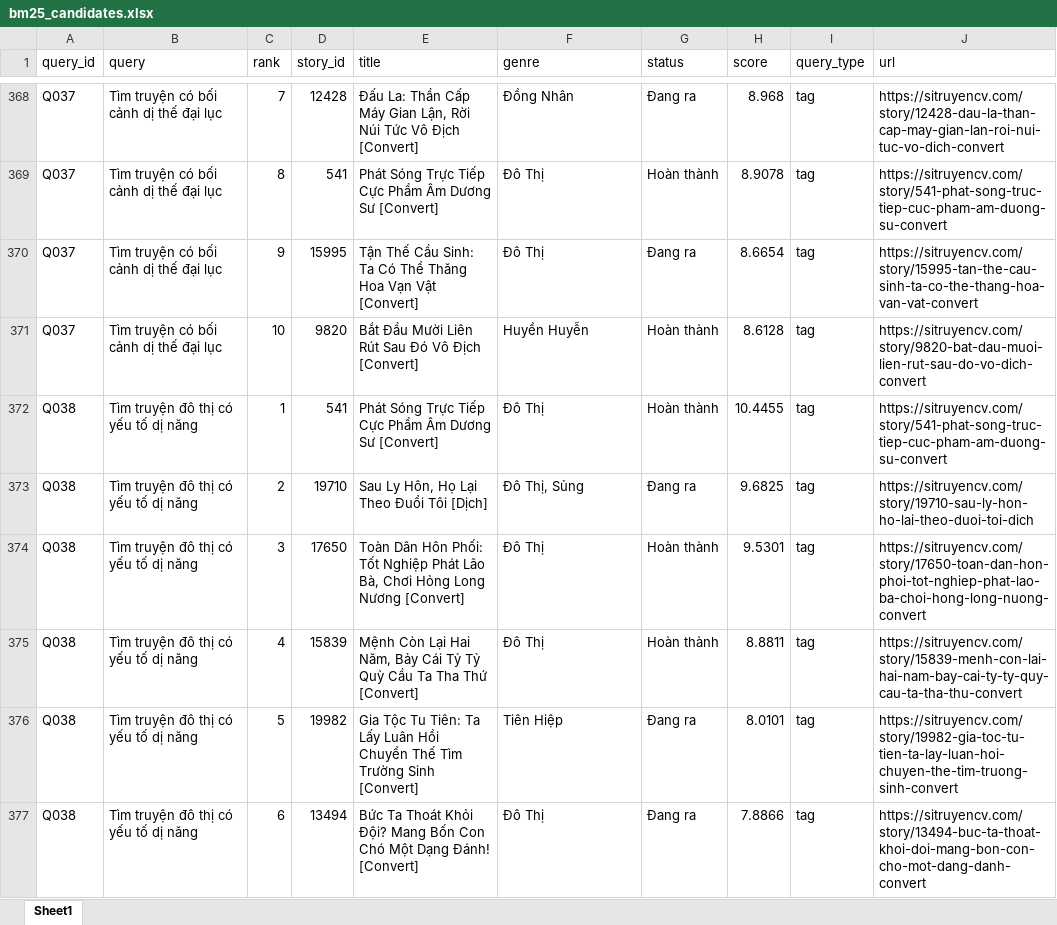
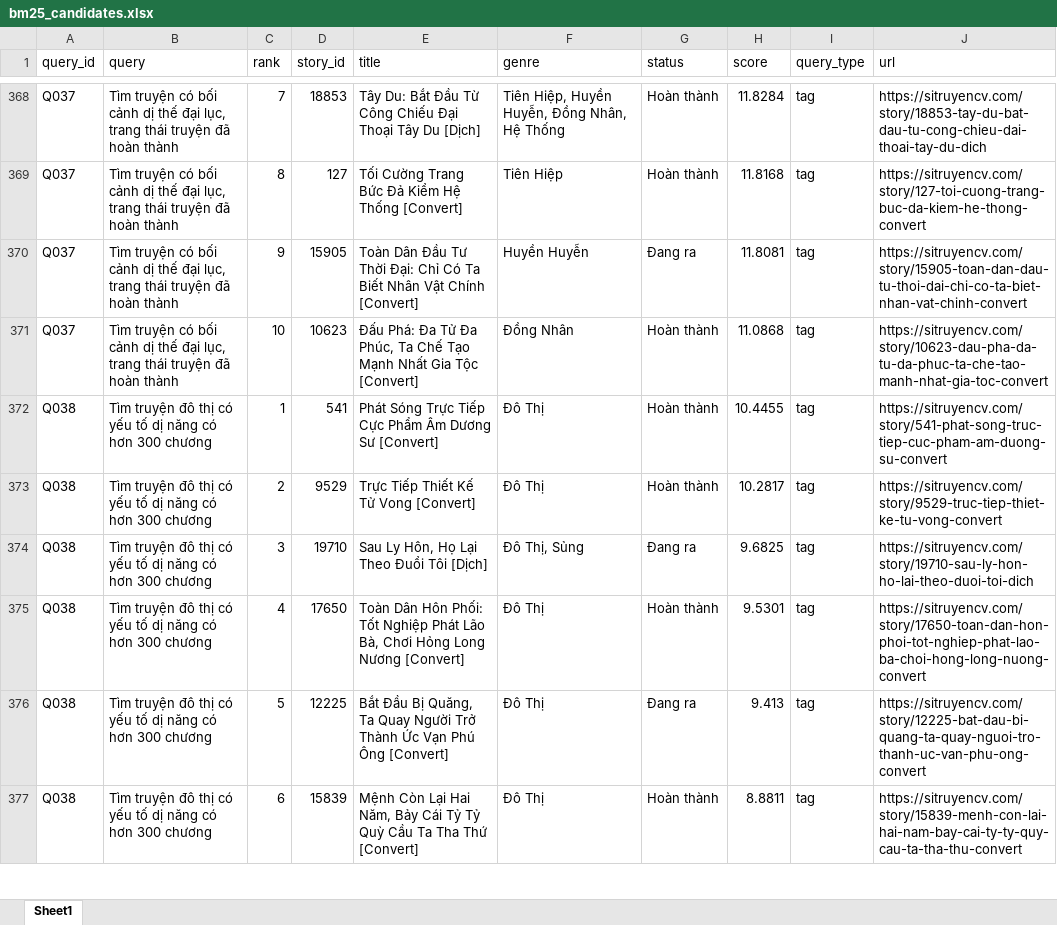
Before and after one commit to MinhChau003/System_Sematic_Search_Truyen, an Excel workbook: results/evaluation/bm25_candidates.xlsx, sheet Sheet1, drawn as a sheet; only a part is shown, gaps mark what is left out; values as stored, in another font and other column widths than the file's, no borders; removed rows and columns are numbered as before the commit, all else as after; the diff covers the shown part only; the diff names each change by its address in the sheet, - before the commit and + after, or states it on an @@ line.

```diff
--- a/results/evaluation/bm25_candidates.xlsx (sheet Sheet1)
+++ b/results/evaluation/bm25_candidates.xlsx (sheet Sheet1)
-B368:B371 (query): …thế đại lục
+B368:B371 (query): …thế đại lục, trang thái truyện đã hoàn thành
-D368 (story_id): 12428
+D368 (story_id): 18853
-E368 (title): Đấu La: Thần Cấp Máy Gian Lận, Rời Núi Tức Vô Địch [Convert]
+E368 (title): Tây Du: Bắt Đầu Từ Công Chiếu Đại Thoại Tây Du [Dịch]
-F368 (genre): Đồng Nhân
+F368 (genre): Tiên Hiệp, Huyền Huyễn, Đồng Nhân, Hệ Thống
-G368 (status): Đang ra
+G368 (status): Hoàn thành
-H368 (score): 8.968
+H368 (score): 11.8284
-J368 (url): https://sitruyencv.com/story/12428-dau-la-than-cap-may-gian-lan-roi-nui-tuc-vo-dich-convert
+J368 (url): https://sitruyencv.com/story/18853-tay-du-bat-dau-tu-cong-chieu-dai-thoai-tay-du-dich
-D369 (story_id): 541
+D369 (story_id): 127
-E369 (title): Phát Sóng Trực Tiếp Cực Phẩm Âm Dương Sư [Convert]
+E369 (title): Tối Cường Trang Bức Đả Kiểm Hệ Thống [Convert]
-F369 (genre): Đô Thị
+F369 (genre): Tiên Hiệp
-H369 (score): 8.9078
+H369 (score): 11.8168
-J369 (url): https://sitruyencv.com/story/541-phat-song-truc-tiep-cuc-pham-am-duong-su-convert
+J369 (url): https://sitruyencv.com/story/127-toi-cuong-trang-buc-da-kiem-he-thong-convert
-D370 (story_id): 15995
+D370 (story_id): 15905
-E370 (title): Tận Thế Cầu Sinh: Ta Có Thể Thăng Hoa Vạn Vật [Convert]
+E370 (title): Toàn Dân Đầu Tư Thời Đại: Chỉ Có Ta Biết Nhân Vật Chính [Convert]
-F370 (genre): Đô Thị
+F370 (genre): Huyền Huyễn
-H370 (score): 8.6654
+H370 (score): 11.8081
-J370 (url): https://sitruyencv.com/story/15995-tan-the-cau-sinh-ta-co-the-thang-hoa-van-vat-convert
+J370 (url): https://sitruyencv.com/story/15905-toan-dan-dau-tu-thoi-dai-chi-co-ta-biet-nhan-vat-chinh-convert
-D371 (story_id): 9820
+D371 (story_id): 10623
-E371 (title): Bắt Đầu Mười Liên Rút Sau Đó Vô Địch [Convert]
+E371 (title): Đấu Phá: Đa Tử Đa Phúc, Ta Chế Tạo Mạnh Nhất Gia Tộc [Convert]
-F371 (genre): Huyền Huyễn
+F371 (genre): Đồng Nhân
-H371 (score): 8.6128
+H371 (score): 11.0868
-J371 (url): https://sitruyencv.com/story/9820-bat-dau-muoi-lien-rut-sau-do-vo-dich-convert
+J371 (url): https://sitruyencv.com/story/10623-dau-pha-da-tu-da-phuc-ta-che-tao-manh-nhat-gia-toc-convert
-B372 (query): Tìm truyện đô thị có yếu tố dị năng
+B372 (query): Tìm truyện đô thị có yếu tố dị năng có hơn 300 chương
+row 373: Q038 | Tìm truyện đô thị có yếu tố dị năng có hơn 300 chương | 2 | 9529 | Trực Tiếp Thiết Kế Tử Vong [Convert] | Đô Thị | Hoàn thành | 10.2817 | tag | https://sitruyencv.com/story/9529-truc-tiep-thiet-ke-tu-vong-convert
-B374:B375 (query): Tìm truyện đô thị có yếu tố dị năng
+B374:B375 (query): Tìm truyện đô thị có yếu tố dị năng có hơn 300 chương
-C374 (rank): 2
+C374 (rank): 3
-C375 (rank): 3
+C375 (rank): 4
+row 376: Q038 | Tìm truyện đô thị có yếu tố dị năng có hơn 300 chương | 5 | 12225 | Bắt Đầu Bị Quăng, Ta Quay Người Trở Thành Ức Vạn Phú Ông [Convert] | Đô Thị | Đang ra | 9.413 | tag | https://sitruyencv.com/story/12225-bat-dau-bi-quang-ta-quay-nguoi-tro-thanh-uc-van-phu-ong-convert
-B377 (query): Tìm truyện đô thị có yếu tố dị năng
+B377 (query): Tìm truyện đô thị có yếu tố dị năng có hơn 300 chương
-C377 (rank): 4
+C377 (rank): 6
-row 376: Q038 | Tìm truyện đô thị có yếu tố dị năng | 5 | 19982 | Gia Tộc Tu Tiên: Ta Lấy Luân Hồi Chuyển Thế Tìm Trường Sinh [Convert] | Tiên Hiệp | Đang ra | 8.0101 | tag | https://sitruyencv.com/story/19982-gia-toc-tu-tien-ta-lay-luan-hoi-chuyen-the-tim-truong-sinh-convert
-row 377: Q038 | Tìm truyện đô thị có yếu tố dị năng | 6 | 13494 | Bức Ta Thoát Khỏi Đội? Mang Bốn Con Chó Một Dạng Đánh! [Convert] | Đô Thị | Đang ra | 7.8866 | tag | https://sitruyencv.com/story/13494-buc-ta-thoat-khoi-doi-mang-bon-con-cho-mot-dang-danh-convert
```
Also changed, not shown: 11 added rows, 11 removed rows and 626 edited cells elsewhere in this sheet, data/queries/all_queries.xlsx, data/queries/test_queries.xlsx, 6 other files.
